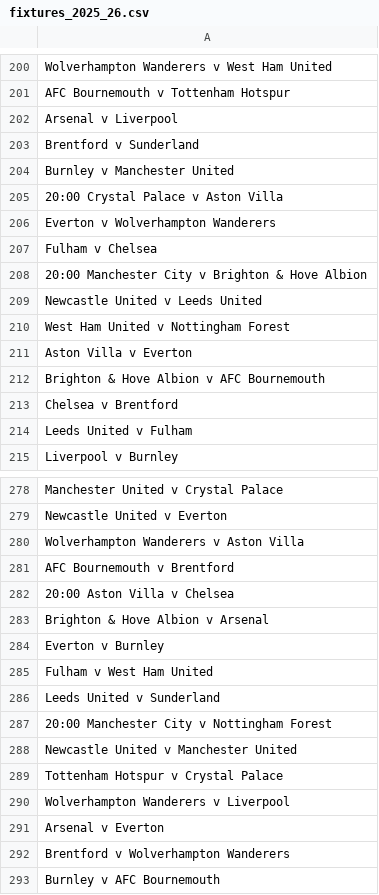
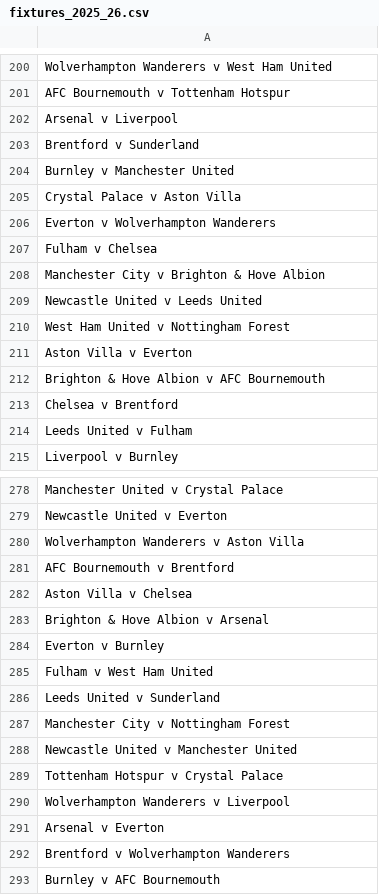
Before and after one commit to MohamedAhmed0204/pl-season-sim, a CSV file: data/fixtures_2025_26.csv, drawn as a sheet; only a part is shown, gaps mark what is left out; the diff covers the shown part only.

```diff
--- a/data/fixtures_2025_26.csv
+++ b/data/fixtures_2025_26.csv
@@ -204,6 +204,6 @@ Brentford v Sunderland
 Burnley v Manchester United
-20:00 Crystal Palace v Aston Villa
+Crystal Palace v Aston Villa
 Everton v Wolverhampton Wanderers
 Fulham v Chelsea
-20:00 Manchester City v Brighton & Hove Albion
+Manchester City v Brighton & Hove Albion
 Newcastle United v Leeds United
@@ -281,3 +281,3 @@ Wolverhampton Wanderers v Aston Villa
 AFC Bournemouth v Brentford
-20:00 Aston Villa v Chelsea
+Aston Villa v Chelsea
 Brighton & Hove Albion v Arsenal
@@ -286,3 +286,3 @@ Fulham v West Ham United
 Leeds United v Sunderland
-20:00 Manchester City v Nottingham Forest
+Manchester City v Nottingham Forest
 Newcastle United v Manchester United
```
Also changed, not shown: 11 edited cells elsewhere in this file.
